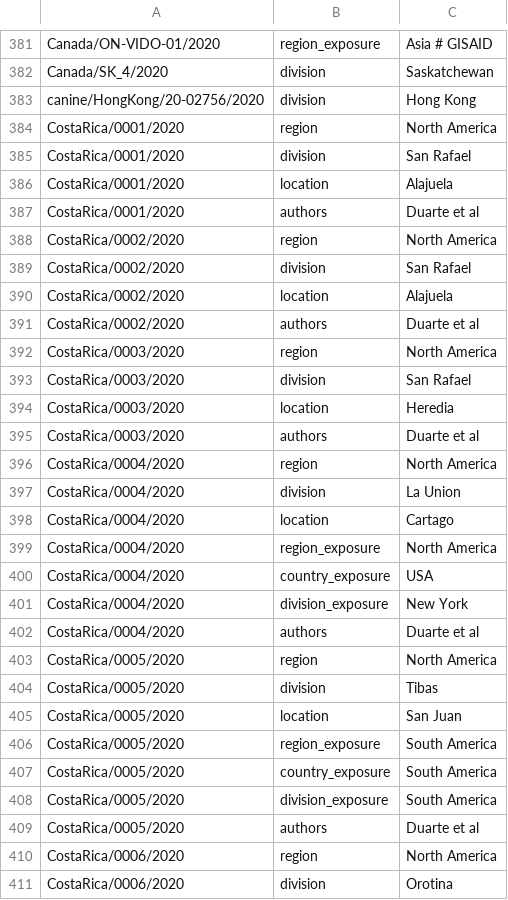
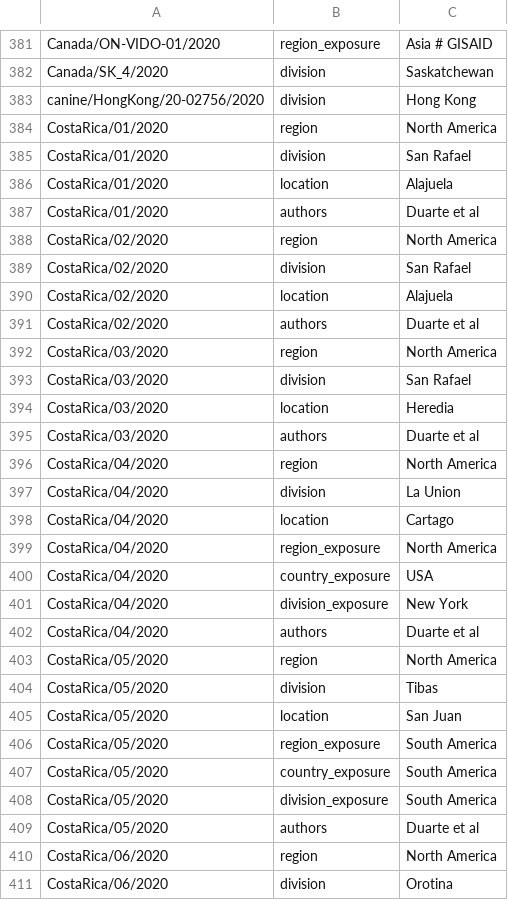
Before and after one commit to nextstrain/ncov-ingest, a TSV file: source-data/annotations.tsv, drawn as a sheet; only a part is shown, gaps mark what is left out; the diff covers the shown part only.

Commit message:
update costa rica strain names2

```diff
--- a/source-data/annotations.tsv
+++ b/source-data/annotations.tsv
@@ -383,29 +383,29 @@ Canada/SK_4/2020	division	Saskatchewan
 canine/HongKong/20-02756/2020	division	Hong Kong
-CostaRica/0001/2020	region	North America
-CostaRica/0001/2020	division	San Rafael
-CostaRica/0001/2020	location	Alajuela
-CostaRica/0001/2020	authors	Duarte et al
-CostaRica/0002/2020	region	North America
-CostaRica/0002/2020	division	San Rafael
-CostaRica/0002/2020	location	Alajuela
-CostaRica/0002/2020	authors	Duarte et al
-CostaRica/0003/2020	region	North America
-CostaRica/0003/2020	division	San Rafael
-CostaRica/0003/2020	location	Heredia
-CostaRica/0003/2020	authors	Duarte et al
-CostaRica/0004/2020	region	North America
-CostaRica/0004/2020	division	La Union
-CostaRica/0004/2020	location	Cartago
-CostaRica/0004/2020	region_exposure	North America
-CostaRica/0004/2020	country_exposure	USA
-CostaRica/0004/2020	division_exposure	New York
-CostaRica/0004/2020	authors	Duarte et al
-CostaRica/0005/2020	region	North America
-CostaRica/0005/2020	division	Tibas
-CostaRica/0005/2020	location	San Juan
-CostaRica/0005/2020	region_exposure	South America
-CostaRica/0005/2020	country_exposure	South America
-CostaRica/0005/2020	division_exposure	South America
-CostaRica/0005/2020	authors	Duarte et al
-CostaRica/0006/2020	region	North America
-CostaRica/0006/2020	division	Orotina
+CostaRica/01/2020	region	North America
+CostaRica/01/2020	division	San Rafael
+CostaRica/01/2020	location	Alajuela
+CostaRica/01/2020	authors	Duarte et al
+CostaRica/02/2020	region	North America
+CostaRica/02/2020	division	San Rafael
+CostaRica/02/2020	location	Alajuela
+CostaRica/02/2020	authors	Duarte et al
+CostaRica/03/2020	region	North America
+CostaRica/03/2020	division	San Rafael
+CostaRica/03/2020	location	Heredia
+CostaRica/03/2020	authors	Duarte et al
+CostaRica/04/2020	region	North America
+CostaRica/04/2020	division	La Union
+CostaRica/04/2020	location	Cartago
+CostaRica/04/2020	region_exposure	North America
+CostaRica/04/2020	country_exposure	USA
+CostaRica/04/2020	division_exposure	New York
+CostaRica/04/2020	authors	Duarte et al
+CostaRica/05/2020	region	North America
+CostaRica/05/2020	division	Tibas
+CostaRica/05/2020	location	San Juan
+CostaRica/05/2020	region_exposure	South America
+CostaRica/05/2020	country_exposure	South America
+CostaRica/05/2020	division_exposure	South America
+CostaRica/05/2020	authors	Duarte et al
+CostaRica/06/2020	region	North America
+CostaRica/06/2020	division	Orotina
```
Also changed, not shown: 2 edited cells elsewhere in this file.
